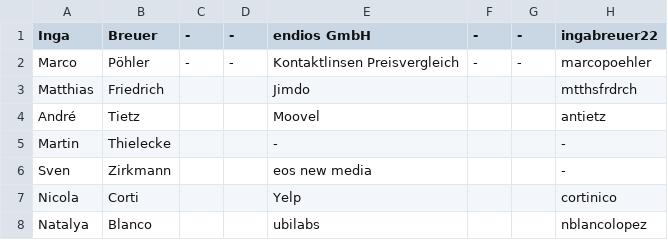
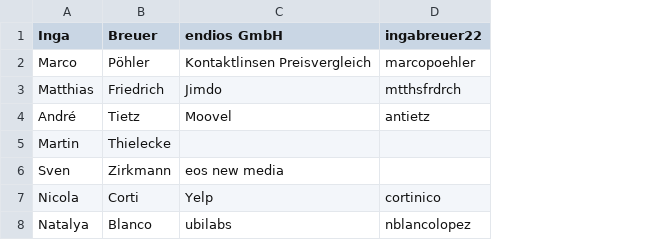
Before and after one commit to svenofix/devfest-badges, a CSV file: sample/attendees.csv, drawn as a sheet; removed rows and columns are numbered as before the commit, all else as after; the diff names each change by its address in the sheet, - before the commit and + after, or states it on an @@ line.

Commit message:
Update attendee data indexes. Comments

```diff
--- a/sample/attendees.csv
+++ b/sample/attendees.csv
-column C (-), row 2: -
-column D (-), row 2: -
-column F (-), row 2: -
-column G (-), row 2: -
-C5 (endios GmbH): -
+C5 (endios GmbH): (empty)
-D5:D6 (ingabreuer22): -
+D5:D6 (ingabreuer22): (empty)
```
Also changed, not shown: 1 other file.
